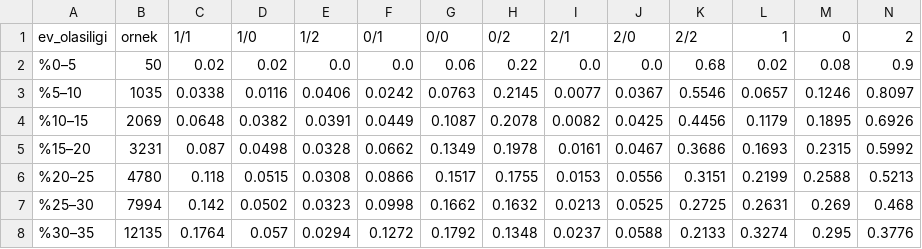
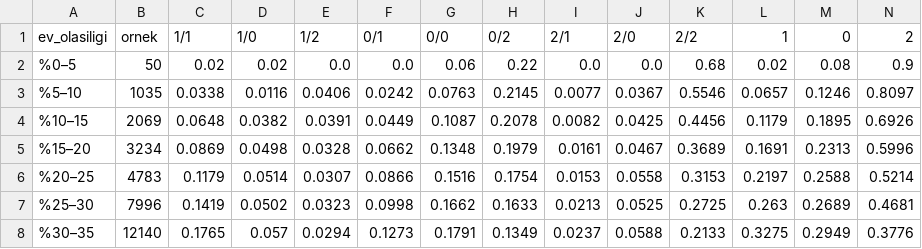
Before and after one commit to serhatblb/iddaa-analiz, a CSV file: data/analiz/gecmis_iyms_kosullu.csv, drawn as a sheet; only a part is shown; the diff covers the shown part only.

```diff
--- a/data/analiz/gecmis_iyms_kosullu.csv
+++ b/data/analiz/gecmis_iyms_kosullu.csv
@@ -4,5 +4,5 @@ ev_olasiligi,ornek,1/1,1/0,1/2,0/1,0/0,0/2,2/1,2/0,2/2,1,0,2
 %10–15,2069,0.0648,0.0382,0.0391,0.0449,0.1087,0.2078,0.0082,0.0425,0.4456,0.1179,0.1895,0.6926
-%15–20,3231,0.087,0.0498,0.0328,0.0662,0.1349,0.1978,0.0161,0.0467,0.3686,0.1693,0.2315,0.5992
-%20–25,4780,0.118,0.0515,0.0308,0.0866,0.1517,0.1755,0.0153,0.0556,0.3151,0.2199,0.2588,0.5213
-%25–30,7994,0.142,0.0502,0.0323,0.0998,0.1662,0.1632,0.0213,0.0525,0.2725,0.2631,0.269,0.468
-%30–35,12135,0.1764,0.057,0.0294,0.1272,0.1792,0.1348,0.0237,0.0588,0.2133,0.3274,0.295,0.3776
+%15–20,3234,0.0869,0.0498,0.0328,0.0662,0.1348,0.1979,0.0161,0.0467,0.3689,0.1691,0.2313,0.5996
+%20–25,4783,0.1179,0.0514,0.0307,0.0866,0.1516,0.1754,0.0153,0.0558,0.3153,0.2197,0.2588,0.5214
+%25–30,7996,0.1419,0.0502,0.0323,0.0998,0.1662,0.1633,0.0213,0.0525,0.2725,0.263,0.2689,0.4681
+%30–35,12140,0.1765,0.057,0.0294,0.1273,0.1791,0.1349,0.0237,0.0588,0.2133,0.3275,0.2949,0.3776
```
Also changed, not shown: 52 edited cells elsewhere in this file, data/analiz/gecmis_ms_oran.csv, 13 other files.
